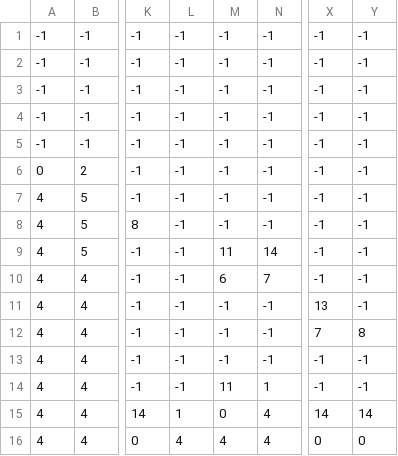
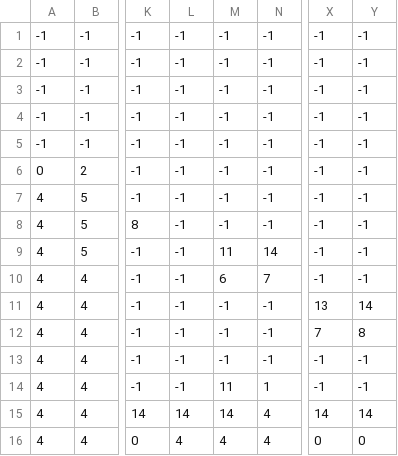
Before and after one commit to AleksandarMladeno/zombioo, a CSV file: level1_data.csv, drawn as a sheet; only a part is shown, gaps mark what is left out; the diff names each change by its address in the sheet, - before the commit and + after, or states it on an @@ line.

```diff
--- a/level1_data.csv
+++ b/level1_data.csv
-Y11: -1
+Y11: 14
-L15: 1
+L15: 14
-M15: 0
+M15: 14
```
Also changed, not shown: level3_data.csv, level4_data.csv, 5 other files.
